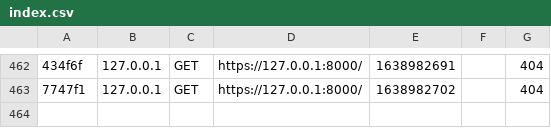
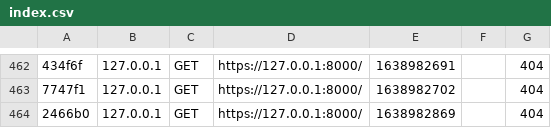
Before and after one commit to morgan-levetti/api-rest-dev, a CSV file: var/cache/dev/profiler/index.csv, drawn as a sheet; only a part is shown, gaps mark what is left out; the diff names each change by its address in the sheet, - before the commit and + after, or states it on an @@ line.

```diff
--- a/var/cache/dev/profiler/index.csv
+++ b/var/cache/dev/profiler/index.csv
+row 464: 2466b0 | 127.0.0.1 | GET | https://127.0.0.1:8000/ | 1638982869 |  | 404
```
Also changed, not shown: 1 other file.
